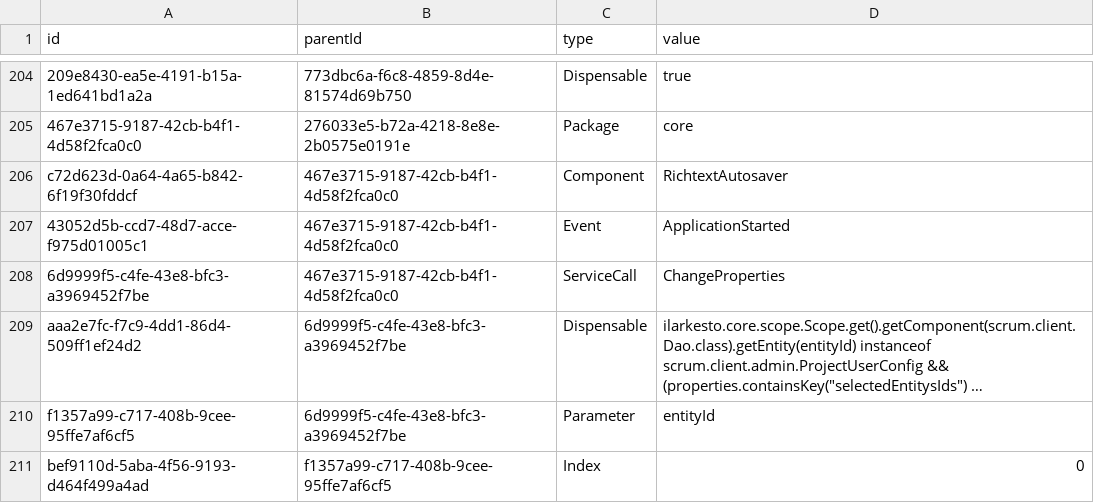
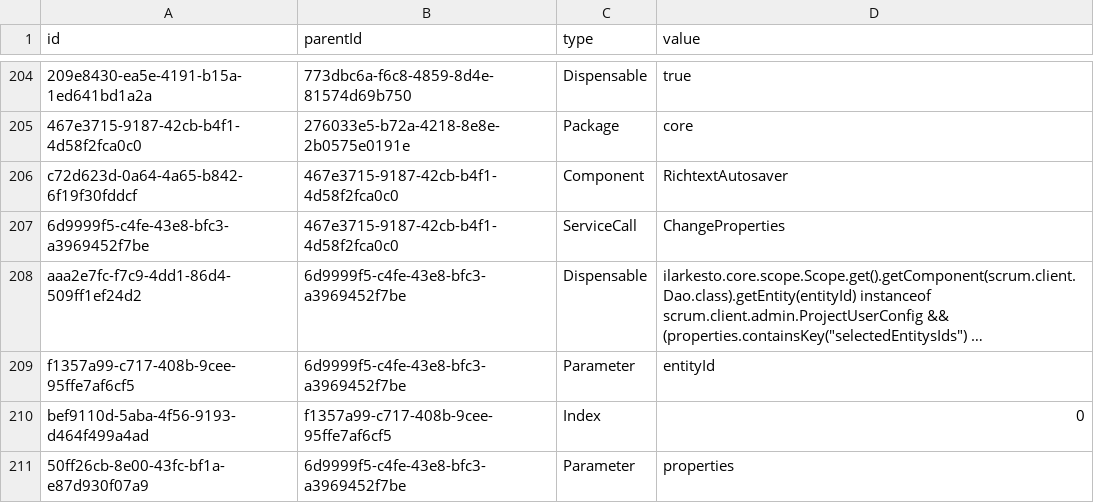
Before and after one commit to prateekgarg/kunagi, a CSV file: src/model.csv, drawn as a sheet; only a part is shown, gaps mark what is left out; the shorter side is filled out with more unchanged rows; long unchanged cells end in ….

Commit message:
refactoring: ApplicationStartedEvent removed

```diff
--- a/src/model.csv
+++ b/src/model.csv
@@ -206,3 +206,2 @@
 "c72d623d-0a64-4a65-b842-6f19f30fddcf","467e3715-9187-42cb-b4f1-4d58f2fca0c0","Component","RichtextAutosaver"
-"43052d5b-ccd7-48d7-acce-f975d01005c1","467e3715-9187-42cb-b4f1-4d58f2fca0c0","Event","ApplicationStarted"
 "6d9999f5-c4fe-43e8-bfc3-a3969452f7be","467e3715-9187-42cb-b4f1-4d58f2fca0c0","ServiceCall","ChangeProperties"
```
Also changed, not shown: 7 other files.
